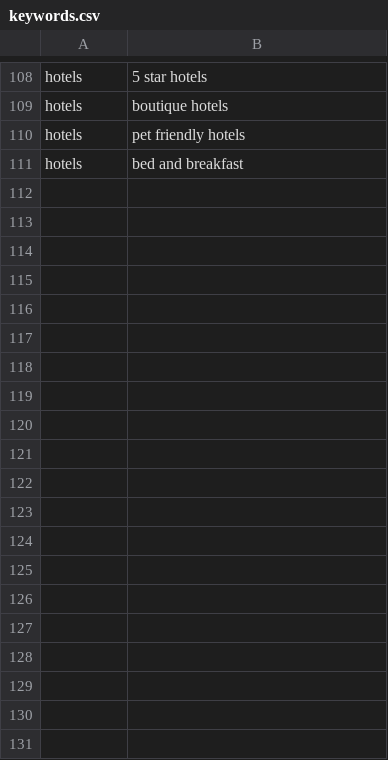
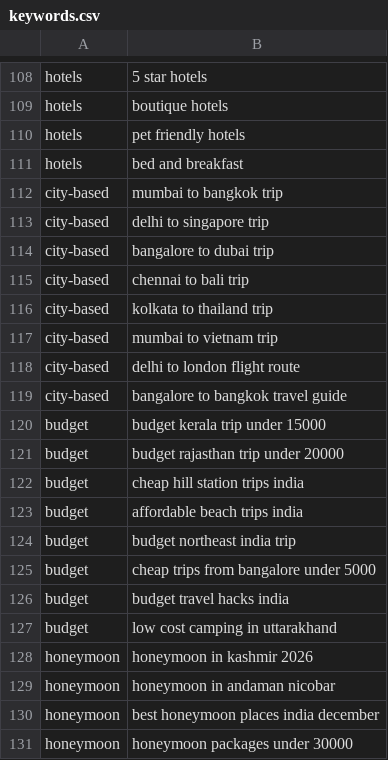
Before and after one commit to Ranapatel/sage, a CSV file: frontend/data/keywords.csv, drawn as a sheet; only a part is shown, gaps mark what is left out; the diff covers the shown part only; the diff names each change by its address in the sheet, - before the commit and + after, or states it on an @@ line.

```diff
--- a/frontend/data/keywords.csv
+++ b/frontend/data/keywords.csv
+row 112: city-based | mumbai to bangkok trip
+row 113: city-based | delhi to singapore trip
+row 114: city-based | bangalore to dubai trip
+row 115: city-based | chennai to bali trip
+row 116: city-based | kolkata to thailand trip
+row 117: city-based | mumbai to vietnam trip
+row 118: city-based | delhi to london flight route
+row 119: city-based | bangalore to bangkok travel guide
+row 120: budget | budget kerala trip under 15000
+row 121: budget | budget rajasthan trip under 20000
+row 122: budget | cheap hill station trips india
+row 123: budget | affordable beach trips india
+row 124: budget | budget northeast india trip
+row 125: budget | cheap trips from bangalore under 5000
+row 126: budget | budget travel hacks india
+row 127: budget | low cost camping in uttarakhand
+row 128: honeymoon | honeymoon in kashmir 2026
+row 129: honeymoon | honeymoon in andaman nicobar
+row 130: honeymoon | best honeymoon places india december
+row 131: honeymoon | honeymoon packages under 30000
```
Also changed, not shown: 30 added rows elsewhere in this file, 25 other files.
